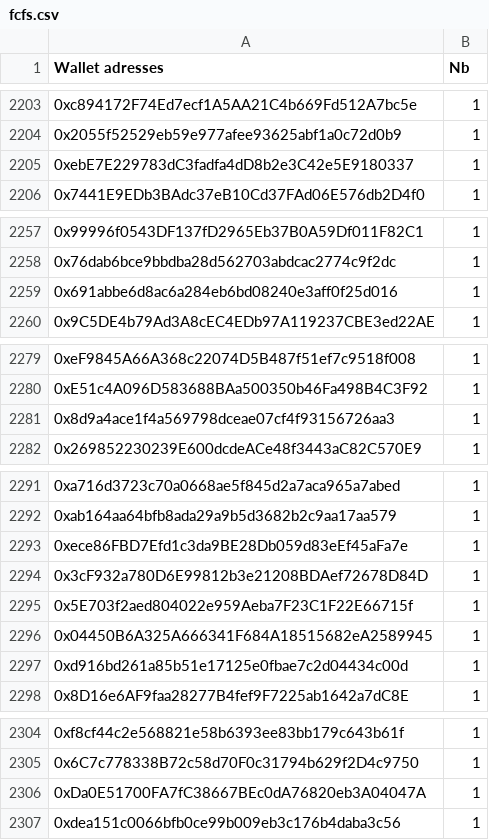
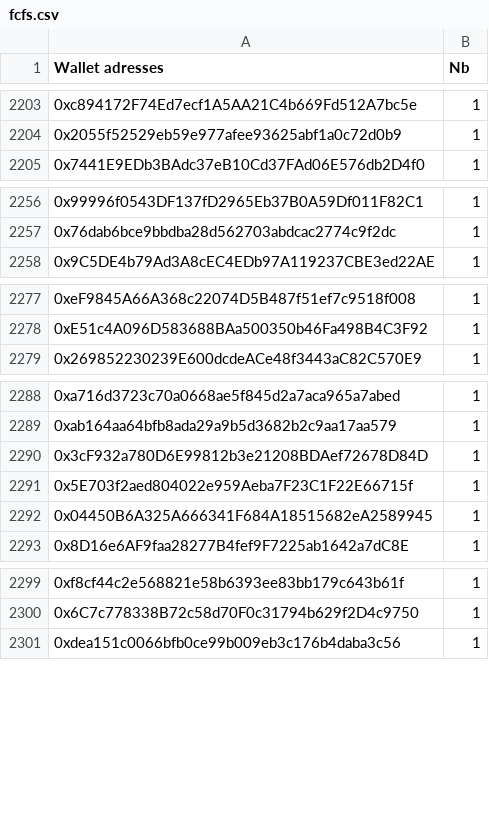
Before and after one commit to farau/digitrabbit, a CSV file: data/fcfs.csv, drawn as a sheet; only a part is shown, gaps mark what is left out; removed rows and columns are numbered as before the commit, all else as after; the diff covers the shown part only; the diff names each change by its address in the sheet, - before the commit and + after, or states it on an @@ line.

```diff
--- a/data/fcfs.csv
+++ b/data/fcfs.csv
-row 2205: 0xebE7E229783dC3fadfa4dD8b2e3C42e5E9180337 | 1
-row 2259: 0x691abbe6d8ac6a284eb6bd08240e3aff0f25d016 | 1
-row 2281: 0x8d9a4ace1f4a569798dceae07cf4f93156726aa3 | 1
-row 2293: 0xece86FBD7Efd1c3da9BE28Db059d83eEf45aFa7e | 1
-row 2297: 0xd916bd261a85b51e17125e0fbae7c2d04434c00d | 1
-row 2306: 0xDa0E51700FA7fC38667BEc0dA76820eb3A04047A | 1
```
Also changed, not shown: 56 added rows and 1 edited cell elsewhere in this file, data/gtd.csv.
